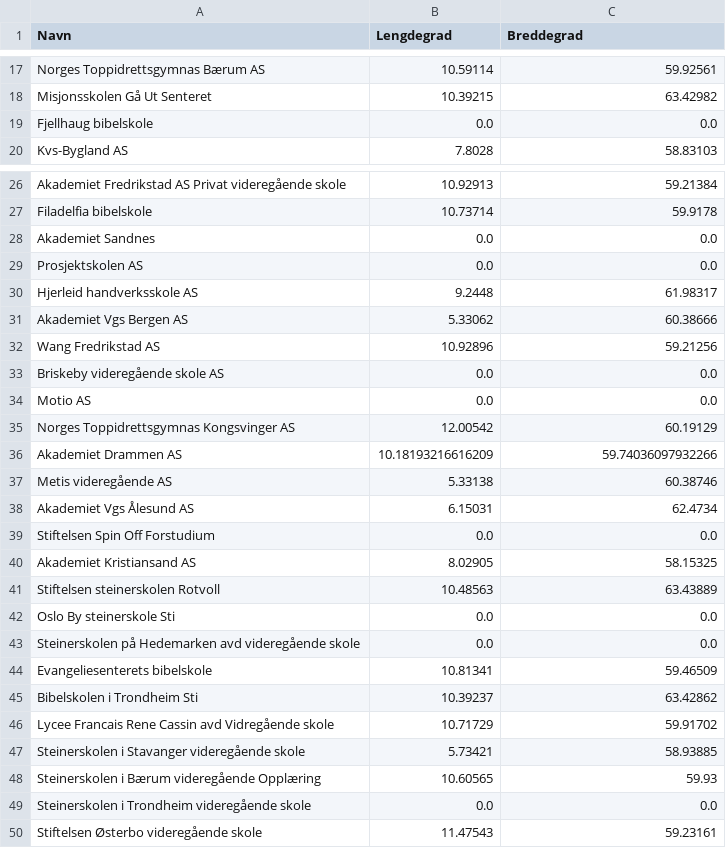
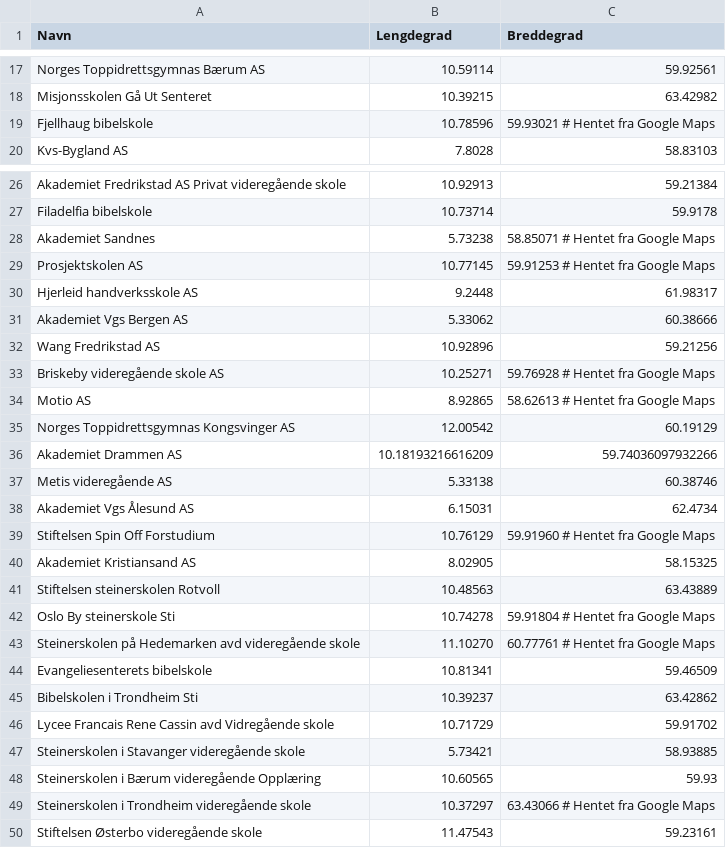
Before and after one commit to ArtaHamiti/Skolekart, a CSV file: privatskoler_vgs.csv, drawn as a sheet; only a part is shown, gaps mark what is left out; the diff covers the shown part only.

Commit message:
Fikset privatskoler_vgs_csv så den ikke har 0-verier i koordinatene

```diff
--- a/privatskoler_vgs.csv
+++ b/privatskoler_vgs.csv
@@ -18,3 +18,3 @@ Norges Toppidrettsgymnas Bærum AS,10.59114,59.92561
 Misjonsskolen Gå Ut Senteret,10.39215,63.42982
-Fjellhaug bibelskole,0.0,0.0
+Fjellhaug bibelskole,10.78596,59.93021                                          # Hentet fra Google Maps
 Kvs-Bygland AS,7.8028,58.83103
@@ -27,4 +27,4 @@ Akademiet Fredrikstad AS Privat videregående skole,10.92913,59.21384
 Filadelfia bibelskole,10.73714,59.9178
-Akademiet Sandnes,0.0,0.0
-Prosjektskolen AS,0.0,0.0
+Akademiet Sandnes,5.73238,58.85071                                              # Hentet fra Google Maps
+Prosjektskolen AS,10.77145,59.91253                                             # Hentet fra Google Maps
 Hjerleid handverksskole AS,9.2448,61.98317
@@ -32,4 +32,4 @@ Akademiet Vgs Bergen AS,5.33062,60.38666
 Wang Fredrikstad AS,10.92896,59.21256
-Briskeby videregående skole AS,0.0,0.0
-Motio AS,0.0,0.0
+Briskeby videregående skole AS,10.25271,59.76928                                # Hentet fra Google Maps
+Motio AS,8.92865,58.62613                                                       # Hentet fra Google Maps
 Norges Toppidrettsgymnas Kongsvinger AS,12.00542,60.19129
@@ -38,7 +38,7 @@ Metis videregående AS,5.33138,60.38746
 Akademiet Vgs Ålesund AS,6.15031,62.4734
-Stiftelsen Spin Off Forstudium,0.0,0.0
+Stiftelsen Spin Off Forstudium,10.76129,59.91960                                # Hentet fra Google Maps
 Akademiet Kristiansand AS,8.02905,58.15325
 Stiftelsen steinerskolen Rotvoll,10.48563,63.43889
-Oslo By steinerskole Sti,0.0,0.0
-Steinerskolen på Hedemarken avd videregående skole,0.0,0.0
+Oslo By steinerskole Sti,10.74278,59.91804                                      # Hentet fra Google Maps
+Steinerskolen på Hedemarken avd videregående skole,11.10270,60.77761            # Hentet fra Google Maps
 Evangeliesenterets bibelskole,10.81341,59.46509
@@ -48,3 +48,3 @@ Steinerskolen i Stavanger videregående skole,5.73421,58.93885
 Steinerskolen i Bærum videregående Opplæring,10.60565,59.93
-Steinerskolen i Trondheim videregående skole,0.0,0.0
+Steinerskolen i Trondheim videregående skole,10.37297,63.43066                  # Hentet fra Google Maps
 Stiftelsen Østerbo videregående skole,11.47543,59.23161
```
Also changed, not shown: 6 edited cells elsewhere in this file, 3 other files.
